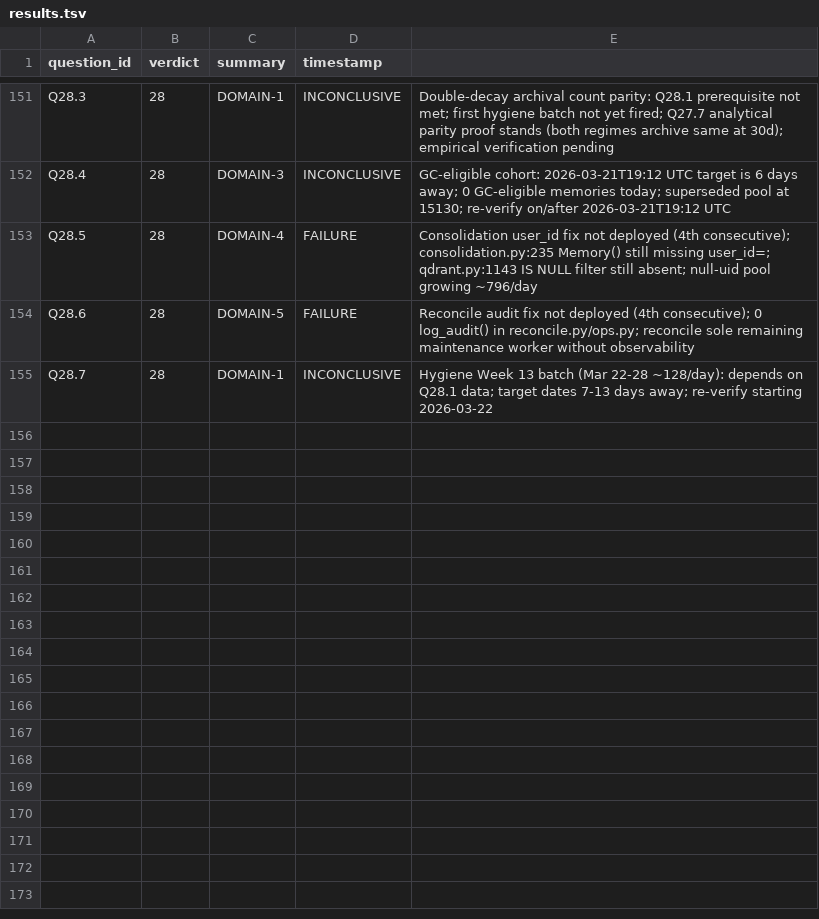
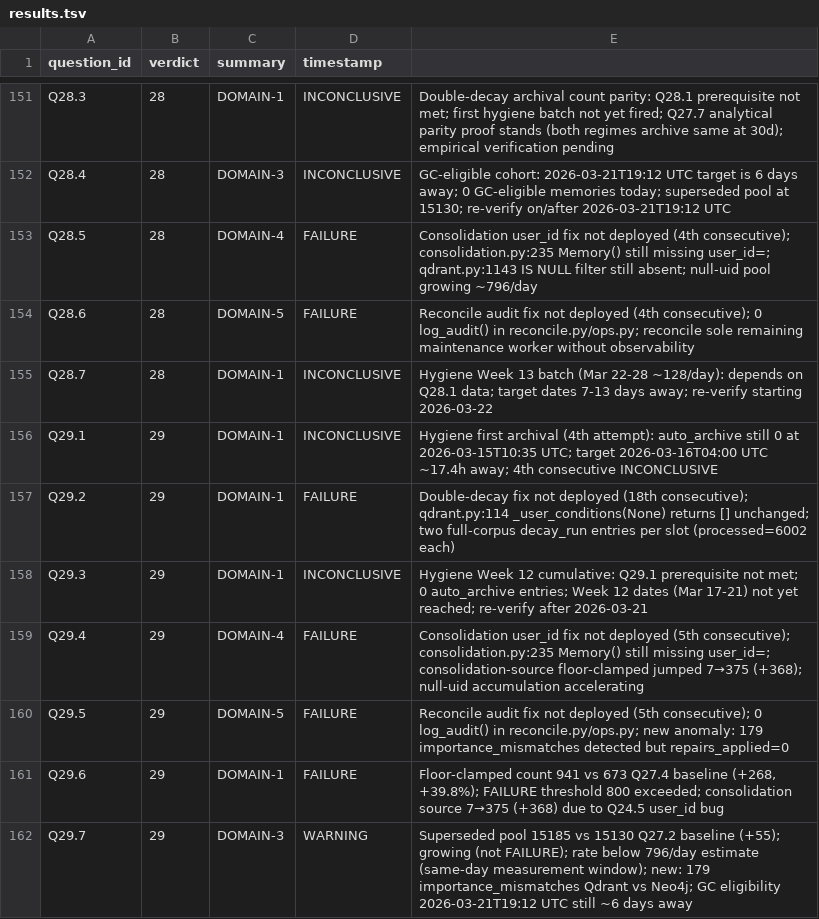
Before and after one commit to Nerfherder16/BrickLayer, a TSV file: recall/results.tsv, drawn as a sheet; only a part is shown, gaps mark what is left out.

```diff
--- a/recall/results.tsv
+++ b/recall/results.tsv
@@ -155 +155,8 @@ Q28.6	28	DOMAIN-5	FAILURE	Reconcile audit fix not deployed (4th consecutive); 0
 Q28.7	28	DOMAIN-1	INCONCLUSIVE	Hygiene Week 13 batch (Mar 22-28 ~128/day): depends on Q28.1 data; target dates 7-13 days away; re-verify starting 2026-03-22
+Q29.1	29	DOMAIN-1	INCONCLUSIVE	Hygiene first archival (4th attempt): auto_archive still 0 at 2026-03-15T10:35 UTC; target 2026-03-16T04:00 UTC ~17.4h away; 4th consecutive INCONCLUSIVE
+Q29.2	29	DOMAIN-1	FAILURE	Double-decay fix not deployed (18th consecutive); qdrant.py:114 _user_conditions(None) returns [] unchanged; two full-corpus decay_run entries per slot (processed=6002 each)
+Q29.3	29	DOMAIN-1	INCONCLUSIVE	Hygiene Week 12 cumulative: Q29.1 prerequisite not met; 0 auto_archive entries; Week 12 dates (Mar 17-21) not yet reached; re-verify after 2026-03-21
+Q29.4	29	DOMAIN-4	FAILURE	Consolidation user_id fix not deployed (5th consecutive); consolidation.py:235 Memory() still missing user_id=; consolidation-source floor-clamped jumped 7→375 (+368); null-uid accumulation accelerating
+Q29.5	29	DOMAIN-5	FAILURE	Reconcile audit fix not deployed (5th consecutive); 0 log_audit() in reconcile.py/ops.py; new anomaly: 179 importance_mismatches detected but repairs_applied=0
+Q29.6	29	DOMAIN-1	FAILURE	Floor-clamped count 941 vs 673 Q27.4 baseline (+268, +39.8%); FAILURE threshold 800 exceeded; consolidation source 7→375 (+368) due to Q24.5 user_id bug
+Q29.7	29	DOMAIN-3	WARNING	Superseded pool 15185 vs 15130 Q27.2 baseline (+55); growing (not FAILURE); rate below 796/day estimate (same-day measurement window); new: 179 importance_mismatches Qdrant vs Neo4j; GC eligibility 2026-03-21T19:12 UTC still ~6 days away
```
Also changed, not shown: 9 other files.
